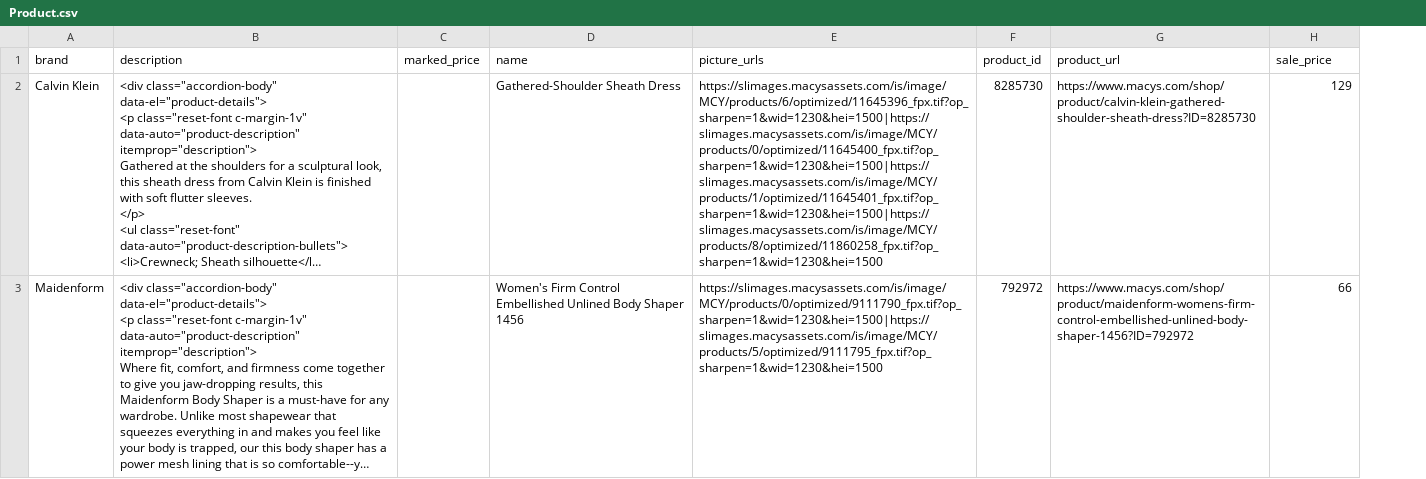
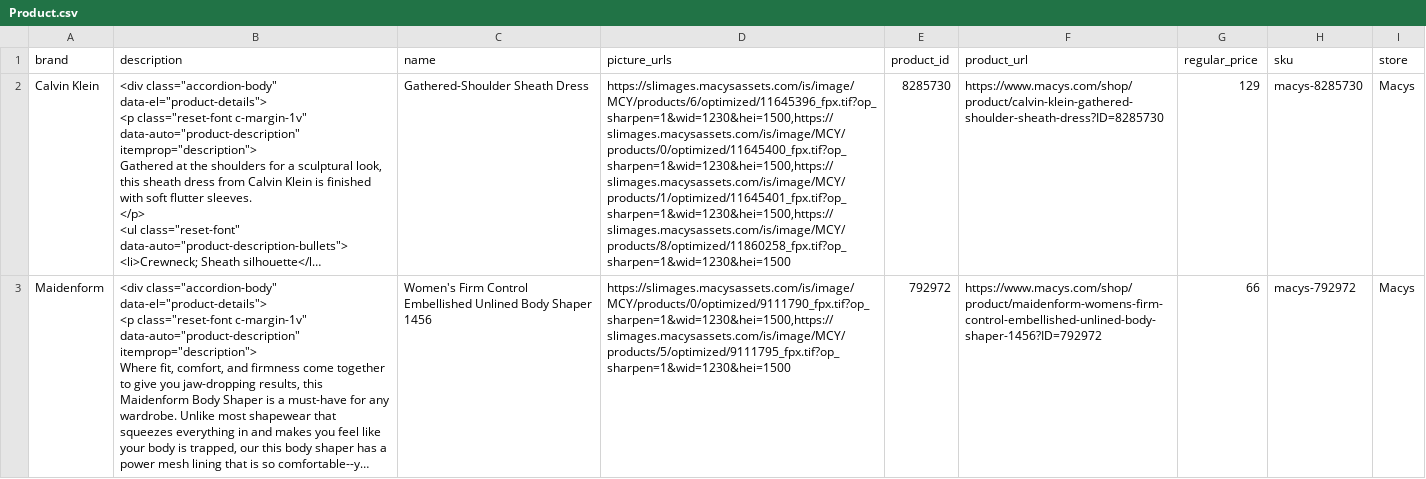
Before and after one commit to Viveckh/QareceWebCrawler, a CSV file: product_scraper/product_scraper/output/Product.csv, drawn as a sheet; long unchanged cells end in …; removed rows and columns are numbered as before the commit, all else as after; the diff names each change by its address in the sheet, - before the commit and + after, or states it on an @@ line.

```diff
--- a/product_scraper/product_scraper/output/Product.csv
+++ b/product_scraper/product_scraper/output/Product.csv
-column C (marked_price), empty
+column H (sku), rows 2-3: macys-8285730 | macys-792972
+column I (store), rows 2-3: Macys | Macys
-G1: sale_price
+G1: regular_price
-D2 (picture_urls): https://slimages.macysassets.com/is/image/MCY/products/6/optimized/11645396_fpx.tif?op_sharpen=1&wid=1230&hei=1500|https://slimages.macysassets.com/is/image/MCY/products/0/optimized/11645400_fpx.tif?op_sharpen=1&wid=1230&hei=1500|https://slimages.macysassets.com/is/image/MCY/products/1/optimized/11645401_fpx.tif?op_sharpen=1&wid=1230&hei=1500|https://slimages.macysassets.com/is/image/MCY/products/8/optimized/11860258_fpx.tif?op_sharpen=1&wid=1230&hei=1500
+D2 (picture_urls): https://slimages.macysassets.com/is/image/MCY/products/6/optimized/11645396_fpx.tif?op_sharpen=1&wid=1230&hei=1500,https://slimages.macysassets.com/is/image/MCY/products/0/optimized/11645400_fpx.tif?op_sharpen=1&wid=1230&hei=1500,https://slimages.macysassets.com/is/image/MCY/products/1/optimized/11645401_fpx.tif?op_sharpen=1&wid=1230&hei=1500,https://slimages.macysassets.com/is/image/MCY/products/8/optimized/11860258_fpx.tif?op_sharpen=1&wid=1230&hei=1500
-D3 (picture_urls): https://slimages.macysassets.com/is/image/MCY/products/0/optimized/9111790_fpx.tif?op_sharpen=1&wid=1230&hei=1500|https://slimages.macysassets.com/is/image/MCY/products/5/optimized/9111795_fpx.tif?op_sharpen=1&wid=1230&hei=1500
+D3 (picture_urls): https://slimages.macysassets.com/is/image/MCY/products/0/optimized/9111790_fpx.tif?op_sharpen=1&wid=1230&hei=1500,https://slimages.macysassets.com/is/image/MCY/products/5/optimized/9111795_fpx.tif?op_sharpen=1&wid=1230&hei=1500
```
Also changed, not shown: 2 other files.
